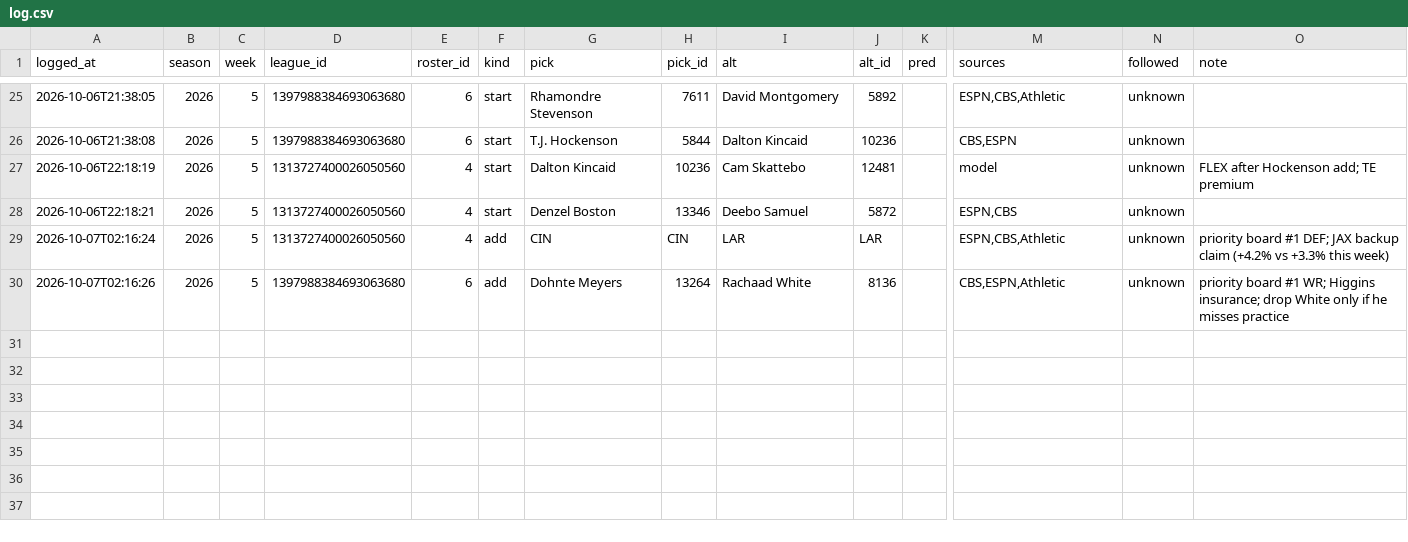
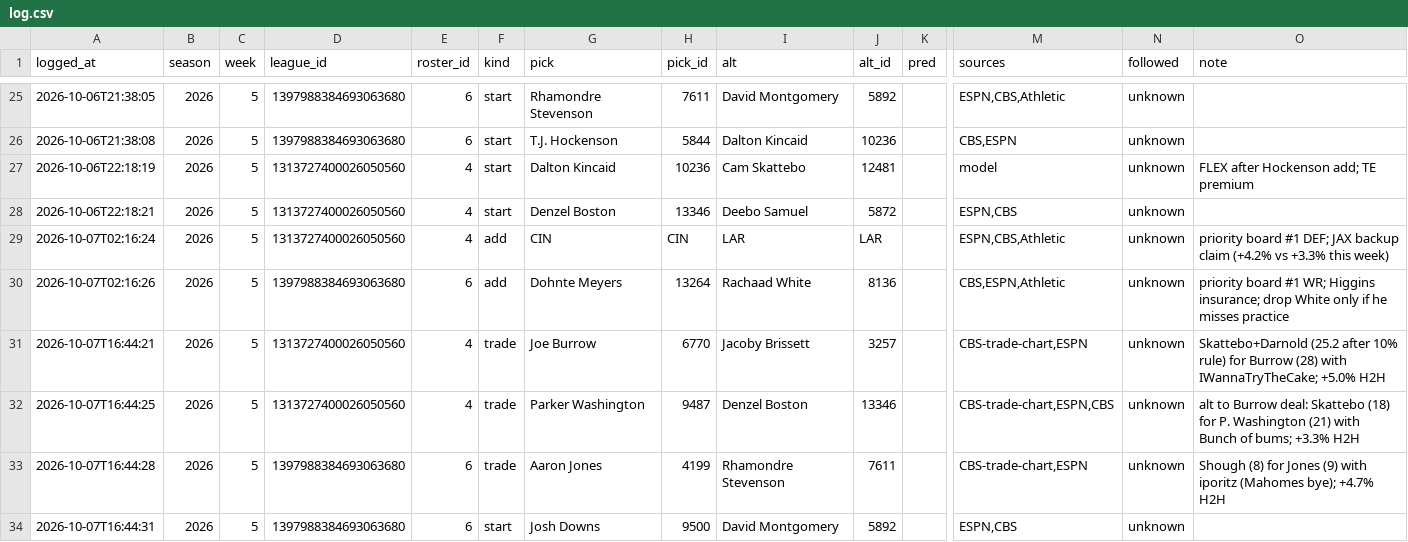
Before and after one commit to ChrisCioffi/Claude-fantasy-recapper, a CSV file: predictions/log.csv, drawn as a sheet; only a part is shown, gaps mark what is left out; rows hold the shown columns only; the diff names each change by its address in the sheet, - before the commit and + after, or states it on an @@ line.

```diff
--- a/predictions/log.csv
+++ b/predictions/log.csv
+row 31: 2026-10-07T16:44:21 | 2026 | 5 | 1313727400026050560 | 4 | trade | Joe Burrow | 6770 | Jacoby Brissett | 3257 |  | CBS-trade-chart,ESPN | unknown | Skattebo+Darnold (25.2 after 10% rule) for Burrow (28) with IWannaTryTheCake; +5.0% H2H
+row 32: 2026-10-07T16:44:25 | 2026 | 5 | 1313727400026050560 | 4 | trade | Parker Washington | 9487 | Denzel Boston | 13346 |  | CBS-trade-chart,ESPN,CBS | unknown | alt to Burrow deal: Skattebo (18) for P. Washington (21) with Bunch of bums; +3.3% H2H
+row 33: 2026-10-07T16:44:28 | 2026 | 5 | 1397988384693063680 | 6 | trade | Aaron Jones | 4199 | Rhamondre Stevenson | 7611 |  | CBS-trade-chart,ESPN | unknown | Shough (8) for Jones (9) with iporitz (Mahomes bye); +4.7% H2H
+row 34: 2026-10-07T16:44:31 | 2026 | 5 | 1397988384693063680 | 6 | start | Josh Downs | 9500 | David Montgomery | 5892 |  | ESPN,CBS | unknown
```
